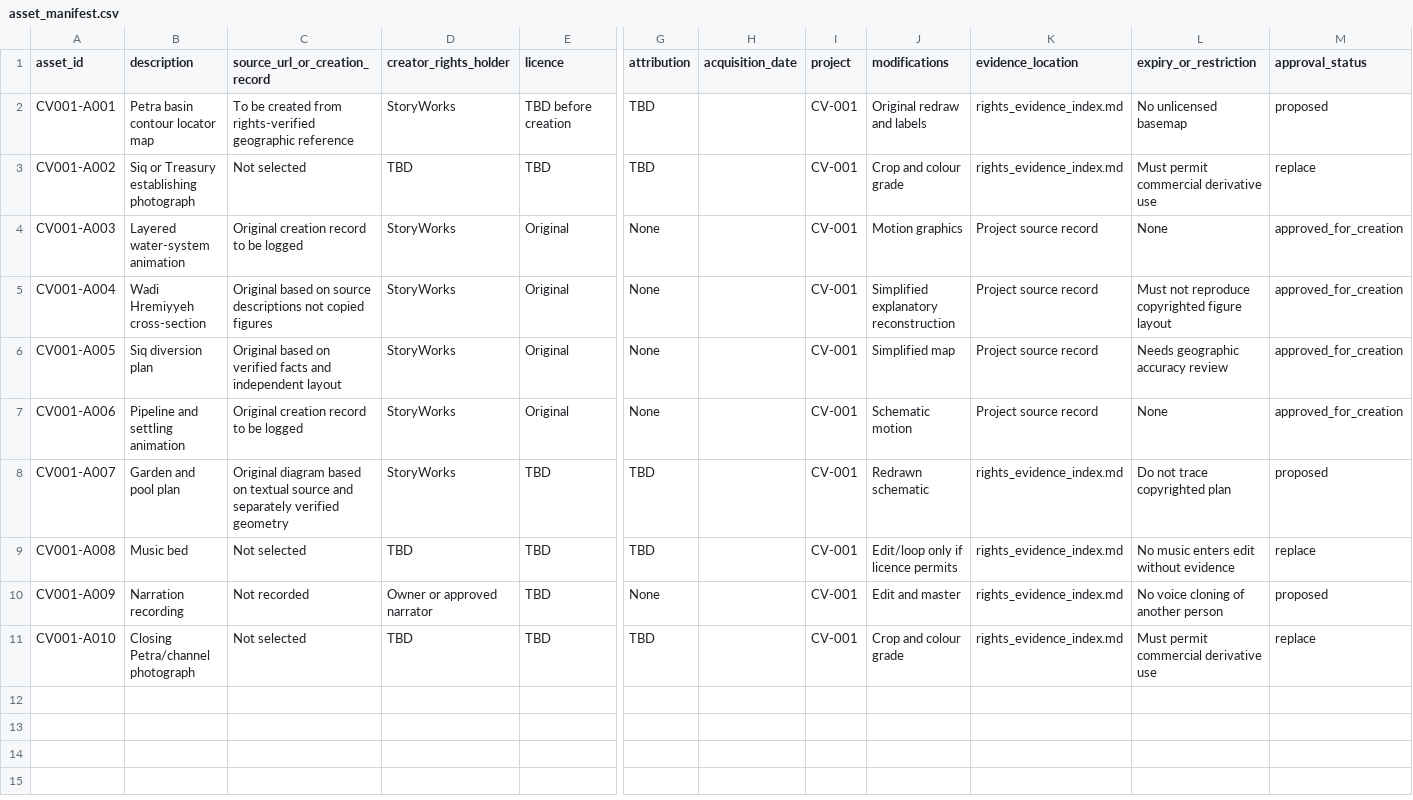
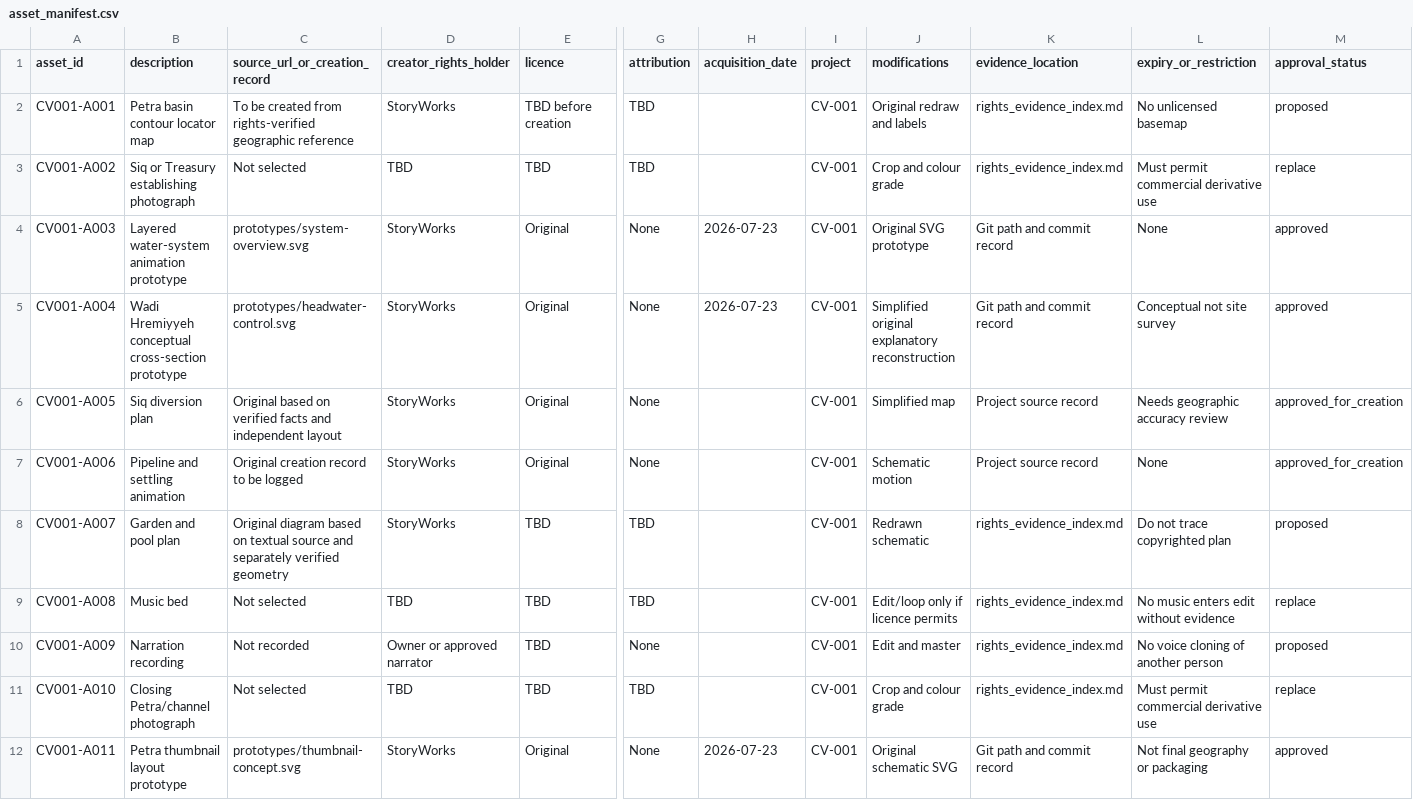
Before and after one commit to Crewless9086/amadeus-pig-tracking-system, a CSV file: planning/storyworks/pilots/petra/asset_manifest.csv, drawn as a sheet; only a part is shown, gaps mark what is left out; rows hold the shown columns only; the diff names each change by its address in the sheet, - before the commit and + after, or states it on an @@ line.

```diff
--- a/planning/storyworks/pilots/petra/asset_manifest.csv
+++ b/planning/storyworks/pilots/petra/asset_manifest.csv
-B4 (description): Layered water-system animation
+B4 (description): Layered water-system animation prototype
-C4 (source_url_or_creation_record): Original creation record to be logged
+C4 (source_url_or_creation_record): prototypes/system-overview.svg
-H4:H5 (acquisition_date): (empty)
+H4:H5 (acquisition_date): 2026-07-23
-J4 (modifications): Motion graphics
+J4 (modifications): Original SVG prototype
-K4:K5 (evidence_location): Project source record
+K4:K5 (evidence_location): Git path and commit record
-M4:M5 (approval_status): approved_for_creation
+M4:M5 (approval_status): approved
-B5 (description): Wadi Hremiyyeh cross-section
+B5 (description): Wadi Hremiyyeh conceptual cross-section prototype
-C5 (source_url_or_creation_record): Original based on source descriptions not copied figures
+C5 (source_url_or_creation_record): prototypes/headwater-control.svg
-J5 (modifications): Simplified explanatory reconstruction
+J5 (modifications): Simplified original explanatory reconstruction
-L5 (expiry_or_restriction): Must not reproduce copyrighted figure layout
+L5 (expiry_or_restriction): Conceptual not site survey
+row 12: CV001-A011 | Petra thumbnail layout prototype | prototypes/thumbnail-concept.svg | StoryWorks | Original | None | 2026-07-23 | CV-001 | Original schematic SVG | Git path and commit record | Not final geography or packaging | approved
```
Also changed, not shown: planning/storyworks/pilots/petra/ai_provenance.csv, 10 other files.
